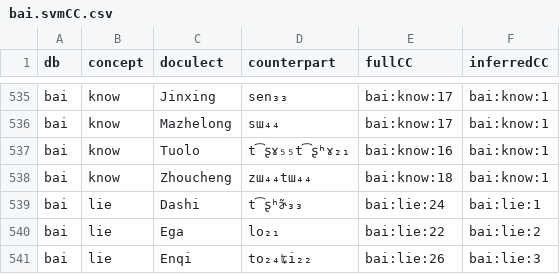
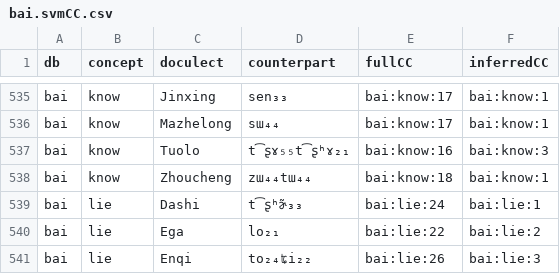
Before and after one commit to evolaemp/svmcc, a CSV file: data/inferred/bai.svmCC.csv, drawn as a sheet; only a part is shown, gaps mark what is left out.

```diff
--- a/data/inferred/bai.svmCC.csv
+++ b/data/inferred/bai.svmCC.csv
@@ -536,3 +536,3 @@ bai,know,Jinxing,sen₃₃,bai:know:17,bai:know:1
 bai,know,Mazhelong,sɯ₄₄,bai:know:17,bai:know:1
-bai,know,Tuolo,t͡ʂɤ₅₅t͡ʂʰɤ₂₁,bai:know:16,bai:know:1
+bai,know,Tuolo,t͡ʂɤ₅₅t͡ʂʰɤ₂₁,bai:know:16,bai:know:3
 bai,know,Zhoucheng,zɯ₄₄tɯ₄₄,bai:know:18,bai:know:1
```
Also changed, not shown: data/inferred/abvd.svmCC.csv, data/inferred/chinese_2004.svmCC.csv, 7 other files.
